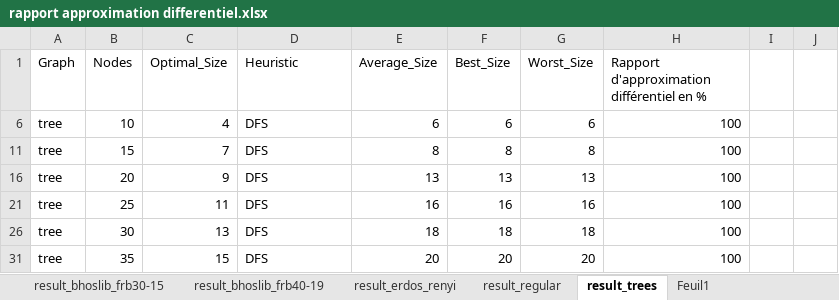
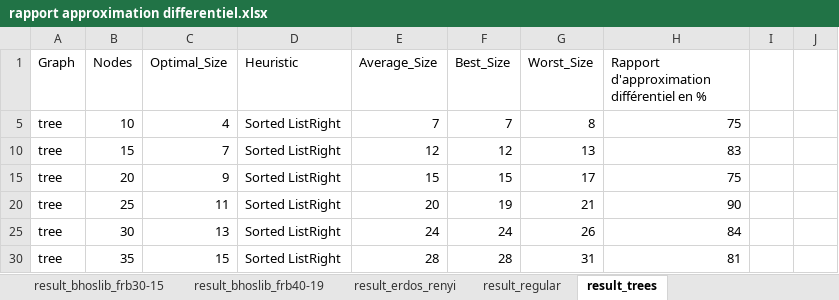
Before and after one commit to saami783/Memoire-M1, an Excel workbook: coding/python/comparaison/rapport approximation differentiel.xlsx, sheet result_trees, drawn as a sheet; only a part is shown; values as stored, in another font and other column widths than the file's, no borders; charts and pictures and table styles not drawn; addresses are those after the commit; the diff covers the shown part only; the diff names each change by its address in the sheet, - before the commit and + after, or states it on an @@ line.

```diff
--- a/coding/python/comparaison/rapport approximation differentiel.xlsx (sheet result_trees)
+++ b/coding/python/comparaison/rapport approximation differentiel.xlsx (sheet result_trees)
-sheet tab: Feuil1
-D5 (Heuristic): DFS
+D5 (Heuristic): Sorted ListRight
-E5 (Average_Size): 6
+E5 (Average_Size): 7
-F5 (Best_Size): 6
+F5 (Best_Size): 7
-G5 (Worst_Size): 6
+G5 (Worst_Size): 8
-H5: 100
+H5: 75
-D10 (Heuristic): DFS
+D10 (Heuristic): Sorted ListRight
-E10 (Average_Size): 8
+E10 (Average_Size): 12
-F10 (Best_Size): 8
+F10 (Best_Size): 12
-G10 (Worst_Size): 8
+G10 (Worst_Size): 13
-H10: 100
+H10: 83
-D15 (Heuristic): DFS
+D15 (Heuristic): Sorted ListRight
-E15 (Average_Size): 13
+E15 (Average_Size): 15
-F15 (Best_Size): 13
+F15 (Best_Size): 15
-G15 (Worst_Size): 13
+G15 (Worst_Size): 17
-H15: 100
+H15: 75
-D20 (Heuristic): DFS
+D20 (Heuristic): Sorted ListRight
-E20 (Average_Size): 16
+E20 (Average_Size): 20
-F20 (Best_Size): 16
+F20 (Best_Size): 19
-G20 (Worst_Size): 16
+G20 (Worst_Size): 21
-H20: 100
+H20: 90
-D25 (Heuristic): DFS
+D25 (Heuristic): Sorted ListRight
-E25 (Average_Size): 18
+E25 (Average_Size): 24
-F25 (Best_Size): 18
+F25 (Best_Size): 24
-G25 (Worst_Size): 18
+G25 (Worst_Size): 26
-H25: 100
+H25: 84
-D30 (Heuristic): DFS
+D30 (Heuristic): Sorted ListRight
-E30 (Average_Size): 20
+E30 (Average_Size): 28
-F30 (Best_Size): 20
+F30 (Best_Size): 28
-G30 (Worst_Size): 20
+G30 (Worst_Size): 31
-H30: 100
+H30: 81
```
Also changed, not shown: 755 edited cells elsewhere in this sheet, charts or pictures, tableau de suivi.xlsx, 21 other files.
